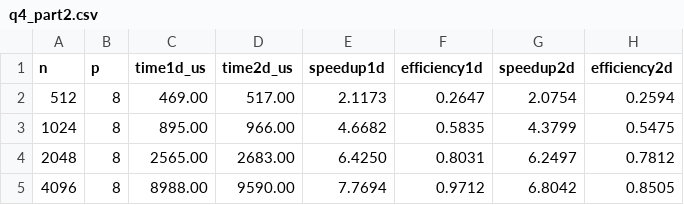
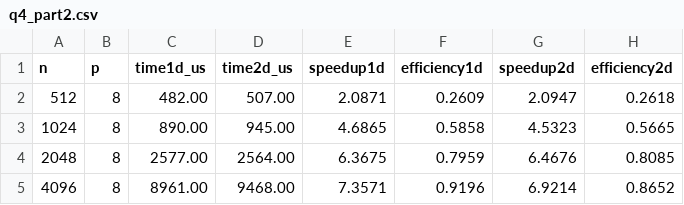
Before and after one commit to Andhan01/cs525_26sp, a CSV file: 525_hw4/question4/q4_part2.csv, drawn as a sheet.

```diff
--- a/525_hw4/question4/q4_part2.csv
+++ b/525_hw4/question4/q4_part2.csv
@@ -1,5 +1,5 @@
 n,p,time1d_us,time2d_us,speedup1d,efficiency1d,speedup2d,efficiency2d
-512,8,469.00,517.00,2.1173,0.2647,2.0754,0.2594
-1024,8,895.00,966.00,4.6682,0.5835,4.3799,0.5475
-2048,8,2565.00,2683.00,6.4250,0.8031,6.2497,0.7812
-4096,8,8988.00,9590.00,7.7694,0.9712,6.8042,0.8505
+512,8,482.00,507.00,2.0871,0.2609,2.0947,0.2618
+1024,8,890.00,945.00,4.6865,0.5858,4.5323,0.5665
+2048,8,2577.00,2564.00,6.3675,0.7959,6.4676,0.8085
+4096,8,8961.00,9468.00,7.3571,0.9196,6.9214,0.8652
```
Also changed, not shown: 525_hw4/question4/q4_part1.csv, 525_hw4/question4/q4_part3.csv, 13 other files.
